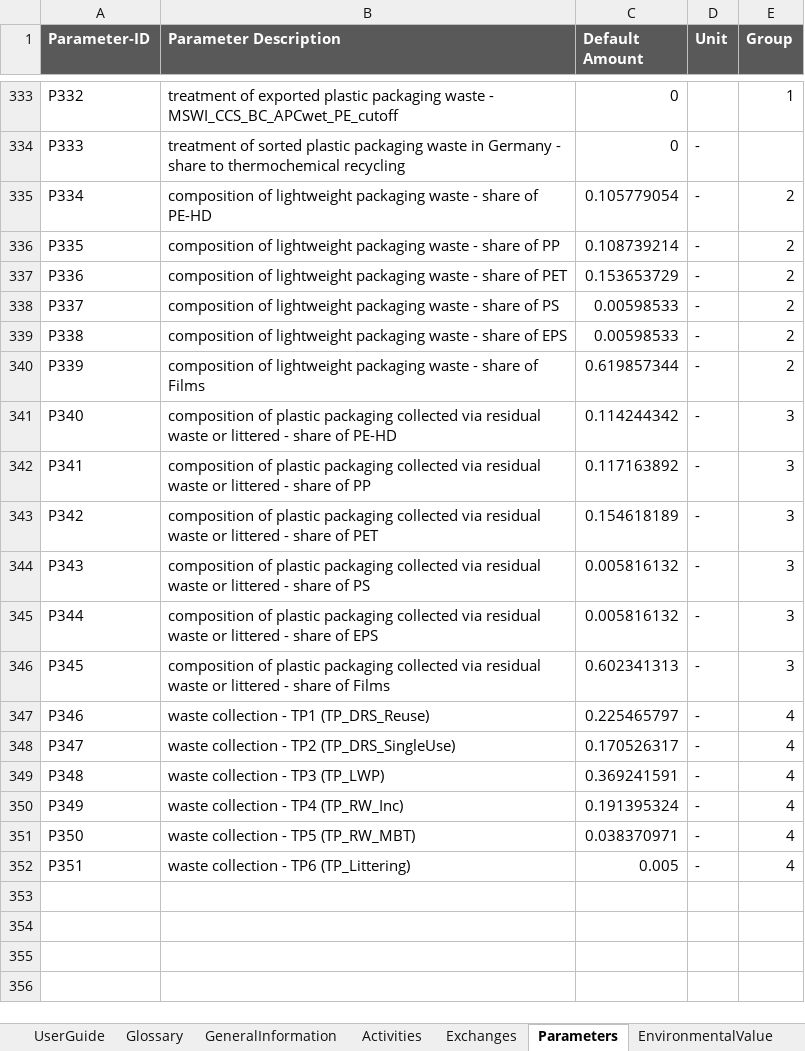
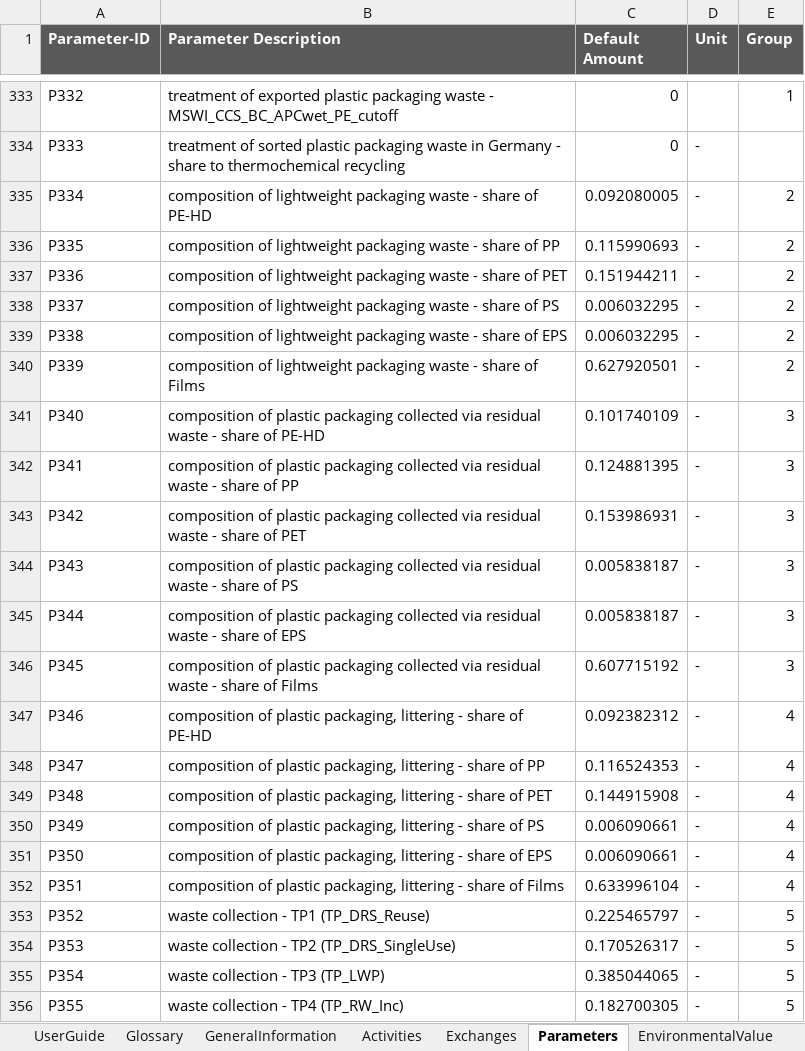
Before and after one commit to SarahSchmidt94/MoEWe, an Excel workbook: CaseStudy1_PlasticPackagingWaste/EWU_Dashboard_InputTemplate_PlasticPackagingWaste.xlsx, sheet Parameters, drawn as a sheet; only a part is shown, gaps mark what is left out; values as stored, in another font and other column widths than the file's, no borders; the diff covers the shown part only; the diff names each change by its address in the sheet, - before the commit and + after, or states it on an @@ line.

Commit message:
revised input parameter values

```diff
--- a/CaseStudy1_PlasticPackagingWaste/EWU_Dashboard_InputTemplate_PlasticPackagingWaste.xlsx (sheet Parameters)
+++ b/CaseStudy1_PlasticPackagingWaste/EWU_Dashboard_InputTemplate_PlasticPackagingWaste.xlsx (sheet Parameters)
-C335 (Default Amount): 0.105779054
+C335 (Default Amount): 0.092080005
-C336 (Default Amount): 0.108739214
+C336 (Default Amount): 0.115990693
-C337 (Default Amount): 0.153653729
+C337 (Default Amount): 0.151944211
-C338:C339 (Default Amount): 0.00598533
+C338:C339 (Default Amount): 0.006032295
-C340 (Default Amount): 0.619857344
+C340 (Default Amount): 0.627920501
-B341 (Parameter Description): …residual waste or littered - share…
+B341 (Parameter Description): …residual waste - share…
-C341 (Default Amount): 0.114244342
+C341 (Default Amount): 0.101740109
-B342 (Parameter Description): …residual waste or littered - share…
+B342 (Parameter Description): …residual waste - share…
-C342 (Default Amount): 0.117163892
+C342 (Default Amount): 0.124881395
-B343 (Parameter Description): …residual waste or littered - share…
+B343 (Parameter Description): …residual waste - share…
-C343 (Default Amount): 0.154618189
+C343 (Default Amount): 0.153986931
-B344 (Parameter Description): …residual waste or littered - share…
+B344 (Parameter Description): …residual waste - share…
-C344:C345 (Default Amount): 0.005816132
+C344:C345 (Default Amount): 0.005838187
-B345 (Parameter Description): …residual waste or littered - share…
+B345 (Parameter Description): …residual waste - share…
-B346 (Parameter Description): …residual waste or littered - share…
+B346 (Parameter Description): …residual waste - share…
-C346 (Default Amount): 0.602341313
+C346 (Default Amount): 0.607715192
-B347 (Parameter Description): waste collection - TP1 (TP_DRS_Reuse)
+B347 (Parameter Description): composition of plastic packaging, littering - share of PE-HD
-C347 (Default Amount): 0.225465797
+C347 (Default Amount): 0.092382312
-B348 (Parameter Description): waste collection - TP2 (TP_DRS_SingleUse)
+B348 (Parameter Description): composition of plastic packaging, littering - share of PP
-C348 (Default Amount): 0.170526317
+C348 (Default Amount): 0.116524353
-B349 (Parameter Description): waste collection - TP3 (TP_LWP)
+B349 (Parameter Description): composition of plastic packaging, littering - share of PET
-C349 (Default Amount): 0.369241591
+C349 (Default Amount): 0.144915908
-B350 (Parameter Description): waste collection - TP4 (TP_RW_Inc)
+B350 (Parameter Description): composition of plastic packaging, littering - share of PS
-C350 (Default Amount): 0.191395324
+C350 (Default Amount): 0.006090661
-B351 (Parameter Description): waste collection - TP5 (TP_RW_MBT)
+B351 (Parameter Description): composition of plastic packaging, littering - share of EPS
-C351 (Default Amount): 0.038370971
+C351 (Default Amount): 0.006090661
-B352 (Parameter Description): waste collection - TP6 (TP_Littering)
+B352 (Parameter Description): composition of plastic packaging, littering - share of Films
-C352 (Default Amount): 0.005
+C352 (Default Amount): 0.633996104
+row 353: P352 | waste collection - TP1 (TP_DRS_Reuse) | 0.225465797 | - | 5
+row 354: P353 | waste collection - TP2 (TP_DRS_SingleUse) | 0.170526317 | - | 5
+row 355: P354 | waste collection - TP3 (TP_LWP) | 0.385044065 | - | 5
+row 356: P355 | waste collection - TP4 (TP_RW_Inc) | 0.182700305 | - | 5
```
Also changed, not shown: 2 added rows elsewhere in this sheet, sheet Exchanges, hidden cells, 1 other file.
